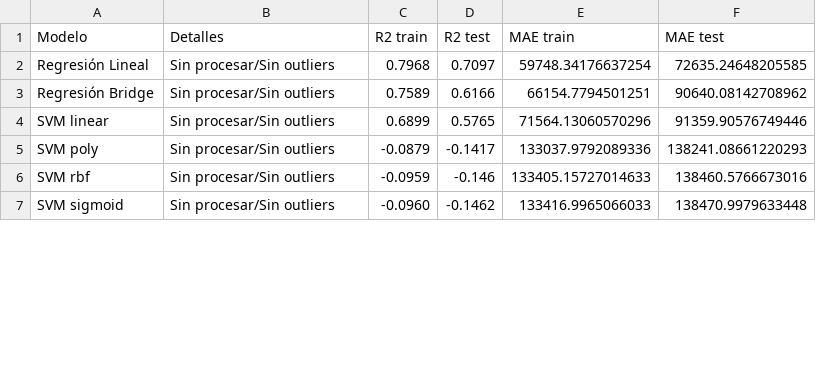
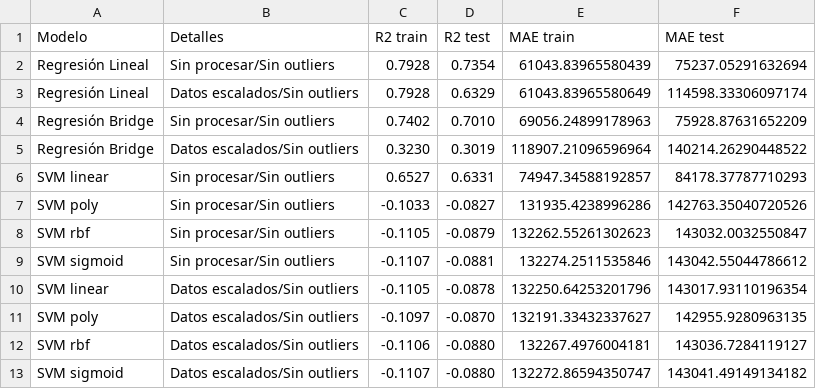
Before and after one commit to Carmenml/TFM_housepricepredictor, a CSV file: data/tabla_resultados_evaluaciones_modelos_without_outliers.csv, drawn as a sheet; only a part is shown; the diff covers the shown part only.

Commit message:
modelo final y actualizaciones otros notebooks, creación de clases, uso de store y definición de funciones

```diff
--- a/data/tabla_resultados_evaluaciones_modelos_without_outliers.csv
+++ b/data/tabla_resultados_evaluaciones_modelos_without_outliers.csv
@@ -1,7 +1,13 @@
 Modelo,Detalles,R2 train,R2 test,MAE train,MAE test
-Regresión Lineal,Sin procesar/Sin outliers,0.7968,0.7097,59748.34176637254,72635.24648205585
-Regresión Bridge,Sin procesar/Sin outliers,0.7589,0.6166,66154.7794501251,90640.08142708962
-SVM linear,Sin procesar/Sin outliers,0.6899,0.5765,71564.13060570296,91359.90576749446
-SVM poly,Sin procesar/Sin outliers,-0.0879,-0.1417,133037.9792089336,138241.08661220293
-SVM rbf,Sin procesar/Sin outliers,-0.0959,-0.146,133405.15727014633,138460.5766673016
-SVM sigmoid,Sin procesar/Sin outliers,-0.0960,-0.1462,133416.9965066033,138470.9979633448
+Regresión Lineal,Sin procesar/Sin outliers,0.7928,0.7354,61043.83965580439,75237.05291632694
+Regresión Lineal,Datos escalados/Sin outliers,0.7928,0.6329,61043.83965580649,114598.33306097174
+Regresión Bridge,Sin procesar/Sin outliers,0.7402,0.7010,69056.24899178963,75928.87631652209
+Regresión Bridge,Datos escalados/Sin outliers,0.3230,0.3019,118907.21096596964,140214.26290448522
+SVM linear,Sin procesar/Sin outliers,0.6527,0.6331,74947.34588192857,84178.37787710293
+SVM poly,Sin procesar/Sin outliers,-0.1033,-0.0827,131935.4238996286,142763.35040720526
+SVM rbf,Sin procesar/Sin outliers,-0.1105,-0.0879,132262.55261302623,143032.0032550847
+SVM sigmoid,Sin procesar/Sin outliers,-0.1107,-0.0881,132274.2511535846,143042.55044786612
+SVM linear,Datos escalados/Sin outliers,-0.1105,-0.0878,132250.64253201796,143017.93110196354
+SVM poly,Datos escalados/Sin outliers,-0.1097,-0.0870,132191.33432337627,142955.9280963135
+SVM rbf,Datos escalados/Sin outliers,-0.1106,-0.0880,132267.4976004181,143036.7284119127
+SVM sigmoid,Datos escalados/Sin outliers,-0.1107,-0.0880,132272.86594350747,143041.49149134182
```
Also changed, not shown: 3 added rows and 11 edited cells elsewhere in this file, data/tabla_resultados_evaluaciones_modelos.csv, 19 other files.
